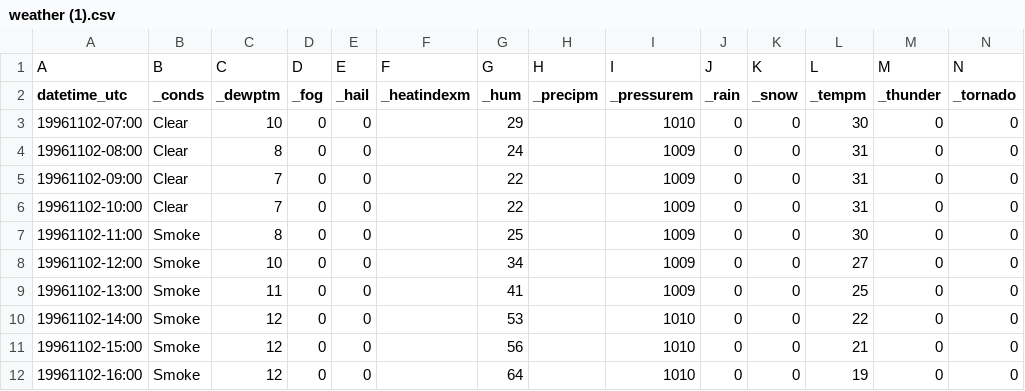
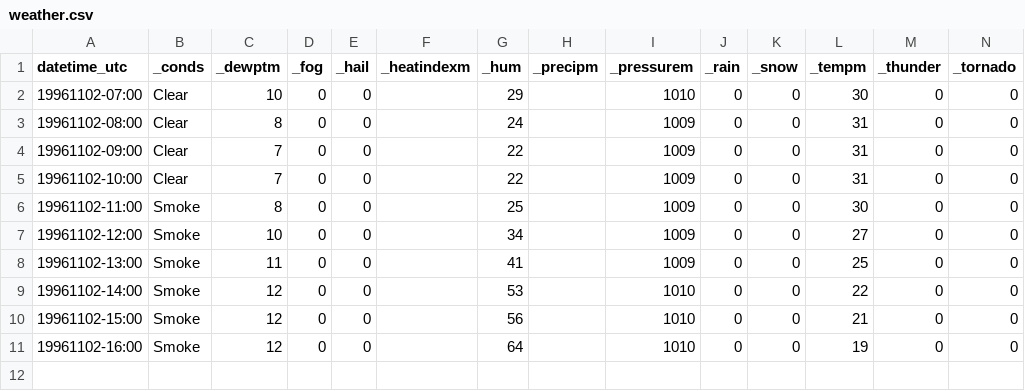
Before and after one commit to baljinderxd/ML_Assignments, a CSV file: Datasets/weather.csv (was Datasets/weather (1).csv), drawn as a sheet; only a part is shown; rows hold the shown columns only; the diff names each change by its address in the sheet, - before the commit and + after, or states it on an @@ line.

Commit message:
Update and rename weather (1).csv to weather.csv

```diff
--- a/Datasets/weather (1).csv
+++ b/Datasets/weather.csv
-row 1: A | B | C | D | E | F | G | H | I | J | K | L | M | N
```
